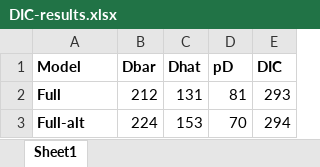
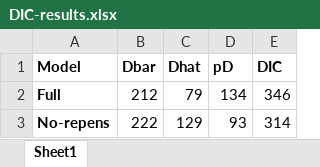
Before and after one commit to kholsinger/Protea-anthocyanin-polymorphsim, an Excel workbook: DIC-results.xlsx, sheet Sheet1, drawn as a sheet; values as stored, in another font and other column widths than the file's, no borders; removed rows and columns are numbered as before the commit, all else as after; the diff names each change by its address in the sheet, - before the commit and + after, or states it on an @@ line.

Commit message:
Preliminary changes for plotting
* Model choice for separete slopes vs. common slopes (repens vs.
whites): *-no-repens.txt, DIC-results.xlsx, models.txt
* updated ..gitignore, to-do.txt
* deleted results-full-alt.txt
* plot-results.R: does not do proper averaging yet

```diff
--- a/DIC-results.xlsx (sheet Sheet1)
+++ b/DIC-results.xlsx (sheet Sheet1)
-C2 (Dhat): 131
+C2 (Dhat): 79
-D2 (pD): 81
+D2 (pD): 134
-E2 (DIC): 293
+E2 (DIC): 346
-row 3: Full-alt | 224 | 153 | 70 | 294
+row 3: No-repens | 222 | 129 | 93 | 314
```
Also changed, not shown: 9 other files.
